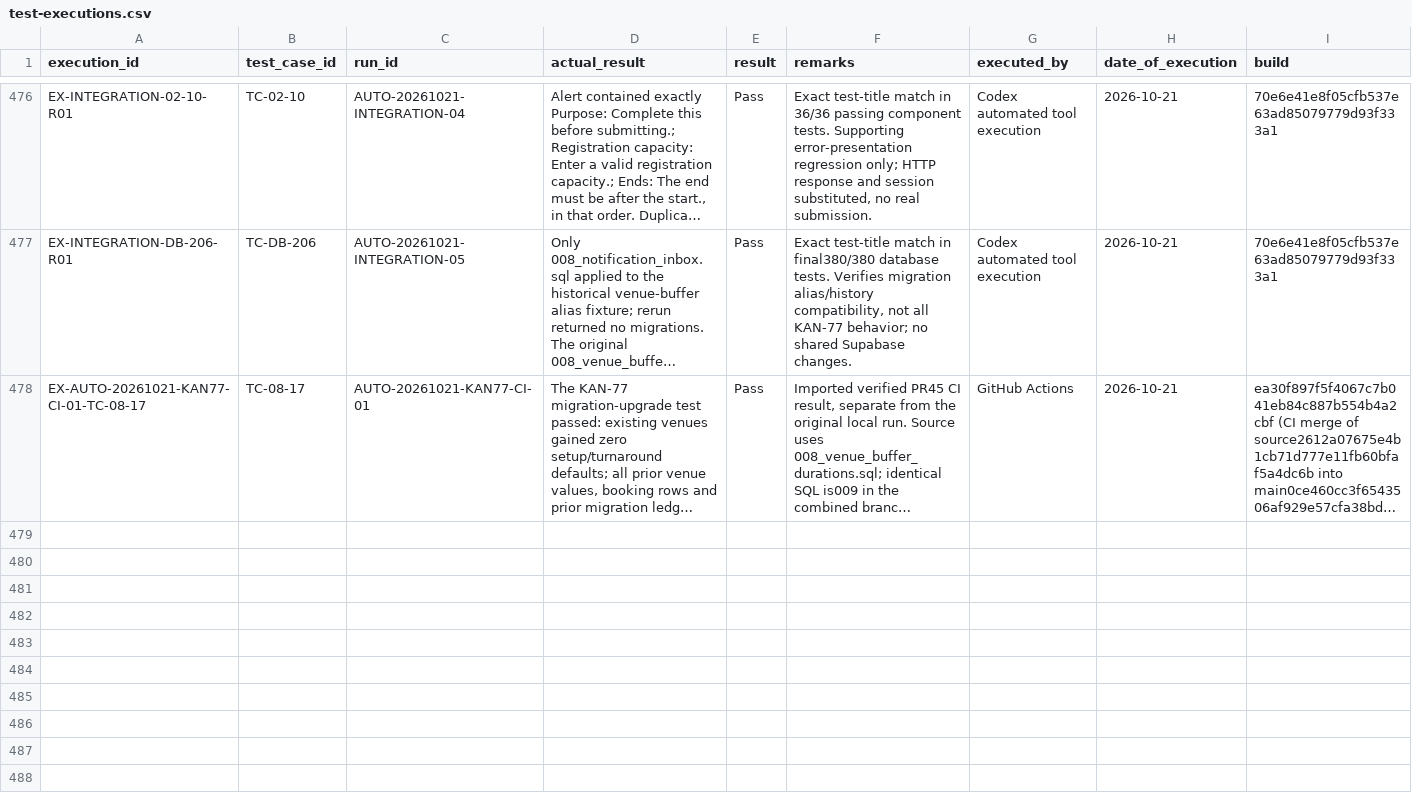
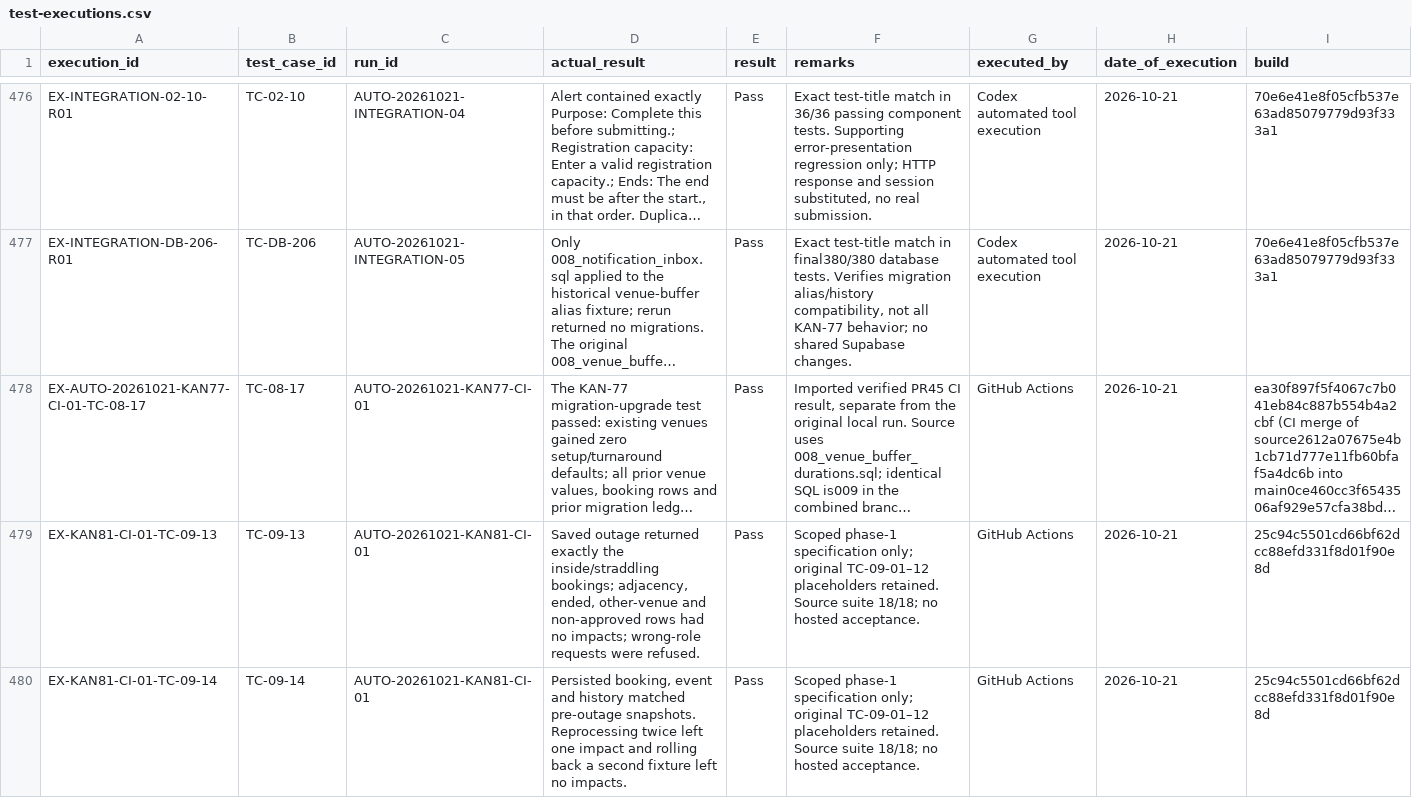
Before and after one commit to MochaLxtte/ConnectSphere, a CSV file: docs/testing/test-executions.csv, drawn as a sheet; only a part is shown, gaps mark what is left out; long unchanged cells end in …; rows hold the shown columns only; the diff covers the shown part only; the diff names each change by its address in the sheet, - before the commit and + after, or states it on an @@ line.

```diff
--- a/docs/testing/test-executions.csv
+++ b/docs/testing/test-executions.csv
+row 479: EX-KAN81-CI-01-TC-09-13 | TC-09-13 | AUTO-20261021-KAN81-CI-01 | Saved outage returned exactly the inside/straddling bookings; adjacency, ended, other-venue and non-approved rows had no impacts; wrong-role requests were refused. | Pass | Scoped phase-1 specification only; original TC-09-01–12 placeholders retained. Source suite 18/18; no hosted acceptance. | GitHub Actions | 2026-10-21 | 25c94c5501cd66bf62dcc88efd331f8d01f90e8d
+row 480: EX-KAN81-CI-01-TC-09-14 | TC-09-14 | AUTO-20261021-KAN81-CI-01 | Persisted booking, event and history matched pre-outage snapshots. Reprocessing twice left one impact and rolling back a second fixture left no impacts. | Pass | Scoped phase-1 specification only; original TC-09-01–12 placeholders retained. Source suite 18/18; no hosted acceptance. | GitHub Actions | 2026-10-21 | 25c94c5501cd66bf62dcc88efd331f8d01f90e8d
```
Also changed, not shown: 4 added rows elsewhere in this file, docs/requirements/traceability.csv, docs/testing/test-cases.csv, 11 other files.
